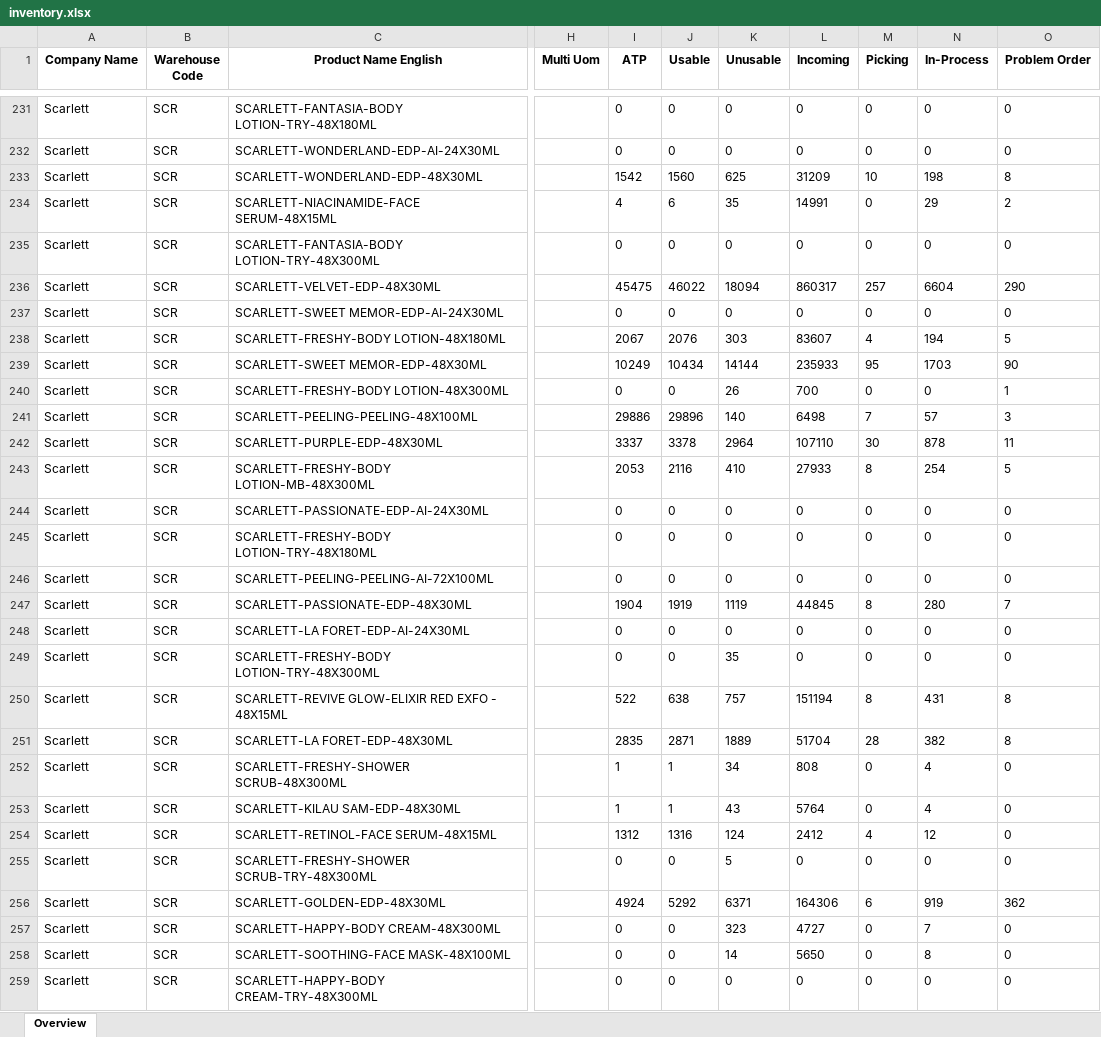
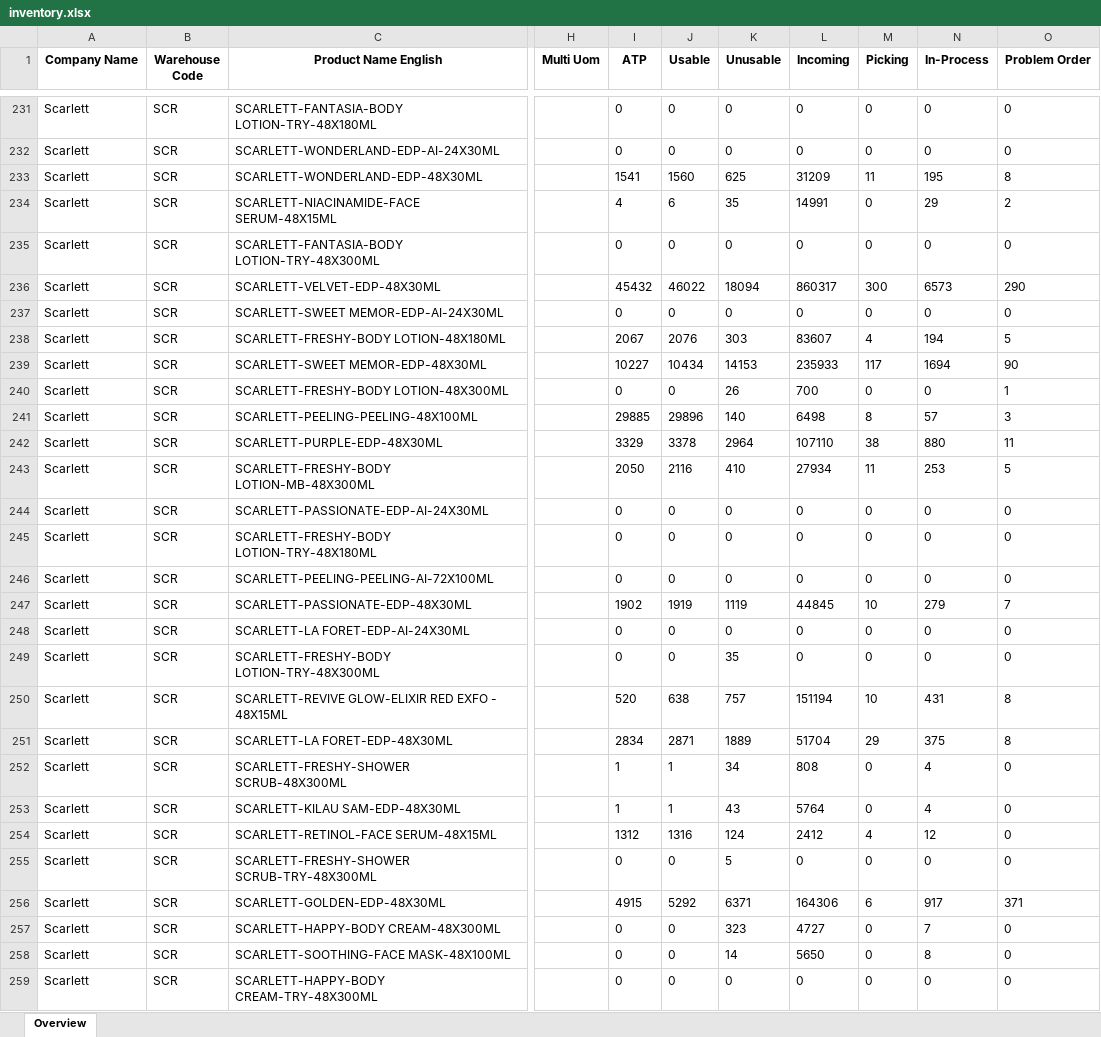
Before and after one commit to Arianfirm/scarlett-daily-order-dashboard-Marketplace, an Excel workbook: data/inventory.xlsx, sheet Overview, drawn as a sheet; only a part is shown, gaps mark what is left out; values as stored, in another font and other column widths than the file's, no borders; the diff covers the shown part only; the diff names each change by its address in the sheet, - before the commit and + after, or states it on an @@ line.

```diff
--- a/data/inventory.xlsx (sheet Overview)
+++ b/data/inventory.xlsx (sheet Overview)
-I233 (ATP): 1542
+I233 (ATP): 1541
-M233 (Picking): 10
+M233 (Picking): 11
-N233 (In-Process): 198
+N233 (In-Process): 195
-I236 (ATP): 45475
+I236 (ATP): 45432
-M236 (Picking): 257
+M236 (Picking): 300
-N236 (In-Process): 6604
+N236 (In-Process): 6573
-I239 (ATP): 10249
+I239 (ATP): 10227
-K239 (Unusable): 14144
+K239 (Unusable): 14153
-M239 (Picking): 95
+M239 (Picking): 117
-N239 (In-Process): 1703
+N239 (In-Process): 1694
-I241 (ATP): 29886
+I241 (ATP): 29885
-M241 (Picking): 7
+M241 (Picking): 8
-I242 (ATP): 3337
+I242 (ATP): 3329
-M242 (Picking): 30
+M242 (Picking): 38
-N242 (In-Process): 878
+N242 (In-Process): 880
-I243 (ATP): 2053
+I243 (ATP): 2050
-L243 (Incoming): 27933
+L243 (Incoming): 27934
-M243 (Picking): 8
+M243 (Picking): 11
-N243 (In-Process): 254
+N243 (In-Process): 253
-I247 (ATP): 1904
+I247 (ATP): 1902
-M247 (Picking): 8
+M247 (Picking): 10
-N247 (In-Process): 280
+N247 (In-Process): 279
-I250 (ATP): 522
+I250 (ATP): 520
-M250 (Picking): 8
+M250 (Picking): 10
-I251 (ATP): 2835
+I251 (ATP): 2834
-M251 (Picking): 28
+M251 (Picking): 29
-N251 (In-Process): 382
+N251 (In-Process): 375
-I256 (ATP): 4924
+I256 (ATP): 4915
-N256 (In-Process): 919
+N256 (In-Process): 917
-O256 (Problem Order): 362
+O256 (Problem Order): 371
```
Also changed, not shown: 165 edited cells elsewhere in this sheet, 5 other files.
